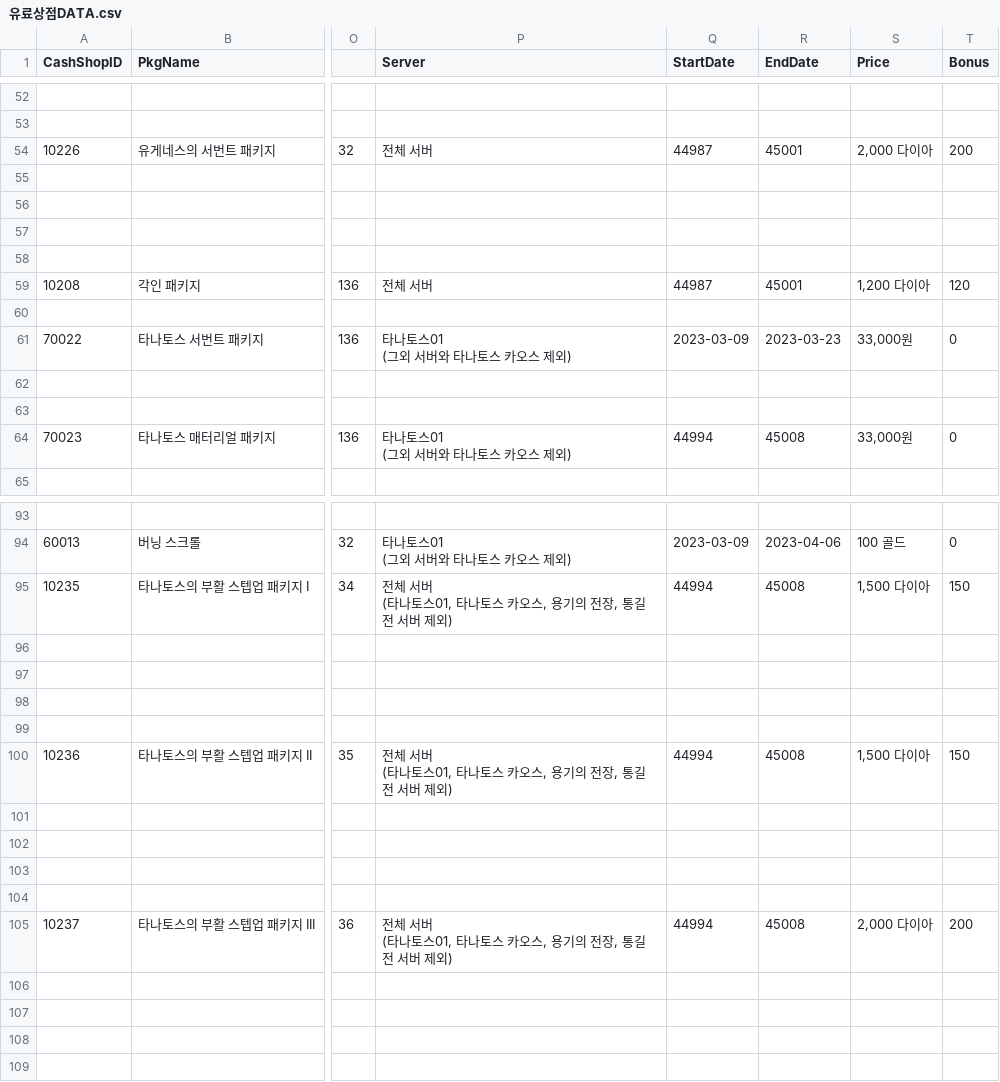
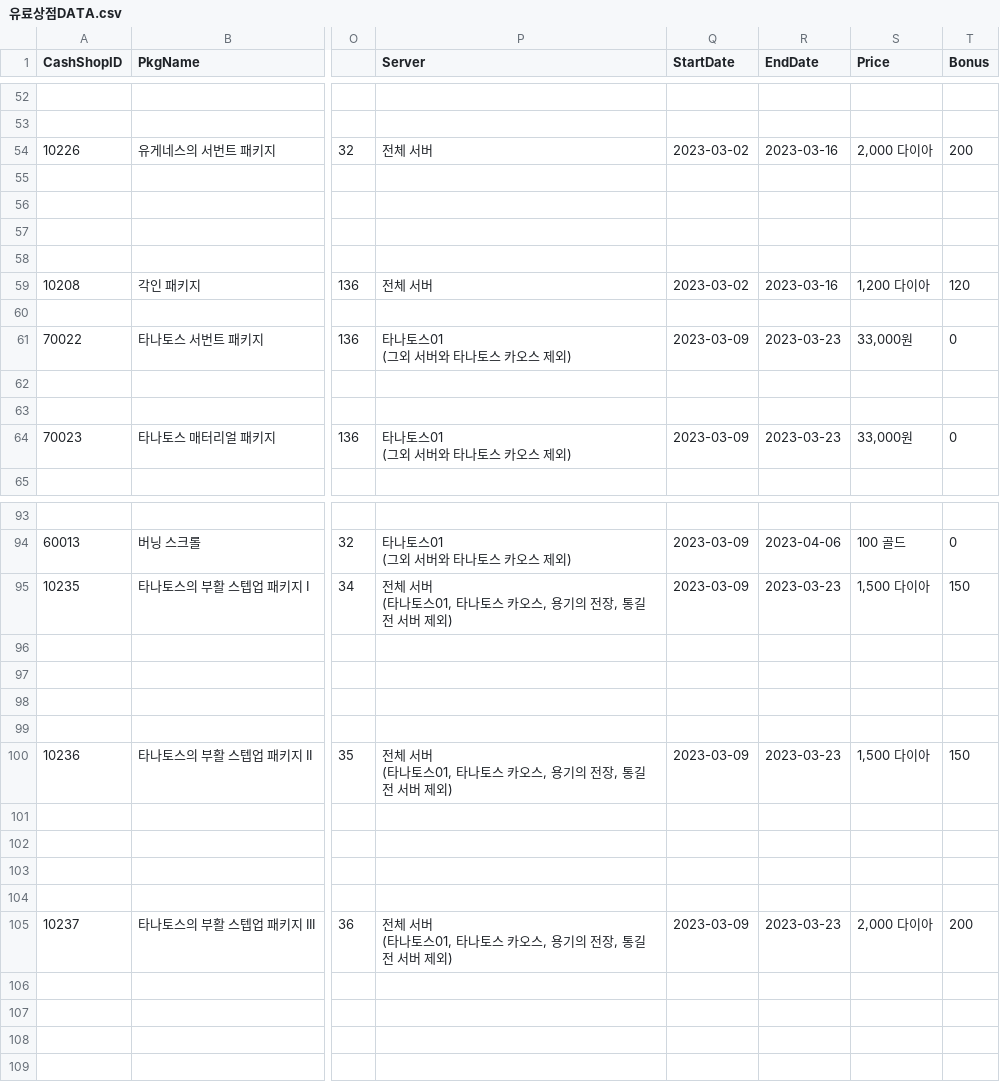
Before and after one commit to SungMinseok/TC_AutoMaker-R2M, a CSV file: 유료상점DATA.csv, drawn as a sheet; only a part is shown, gaps mark what is left out; the diff covers the shown part only; the diff names each change by its address in the sheet, - before the commit and + after, or states it on an @@ line.

```diff
--- a/유료상점DATA.csv
+++ b/유료상점DATA.csv
-Q54 (StartDate): 44987
+Q54 (StartDate): 2023-03-02
-R54 (EndDate): 45001
+R54 (EndDate): 2023-03-16
-Q59 (StartDate): 44987
+Q59 (StartDate): 2023-03-02
-R59 (EndDate): 45001
+R59 (EndDate): 2023-03-16
-Q64 (StartDate): 44994
+Q64 (StartDate): 2023-03-09
-R64 (EndDate): 45008
+R64 (EndDate): 2023-03-23
-Q95 (StartDate): 44994
+Q95 (StartDate): 2023-03-09
-R95 (EndDate): 45008
+R95 (EndDate): 2023-03-23
-Q100 (StartDate): 44994
+Q100 (StartDate): 2023-03-09
-R100 (EndDate): 45008
+R100 (EndDate): 2023-03-23
-Q105 (StartDate): 44994
+Q105 (StartDate): 2023-03-09
-R105 (EndDate): 45008
+R105 (EndDate): 2023-03-23
```
Also changed, not shown: 34 edited cells elsewhere in this file, 10 other files.
